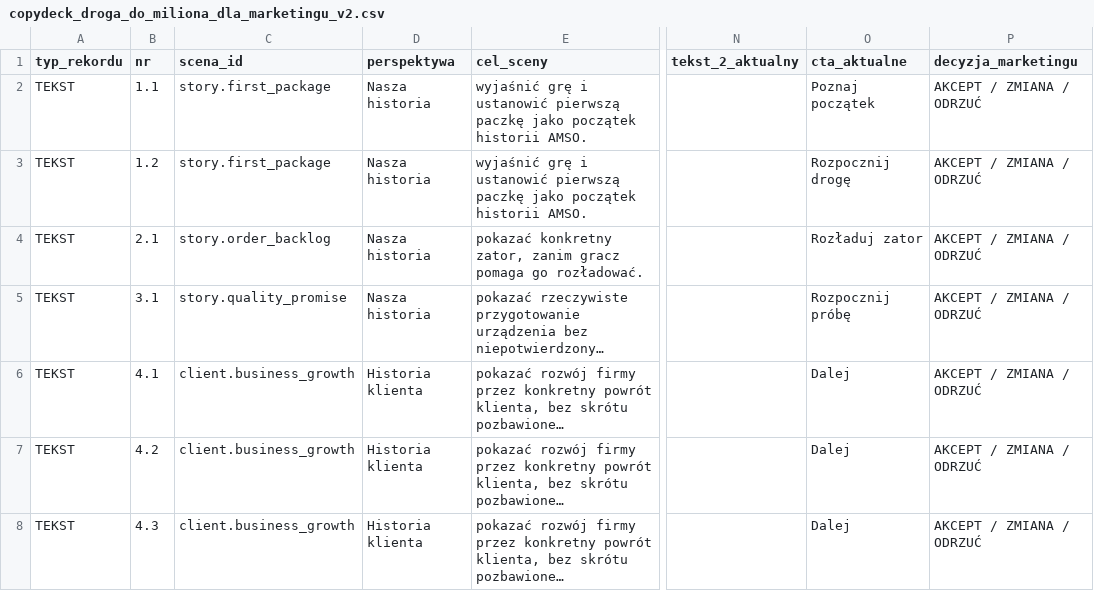
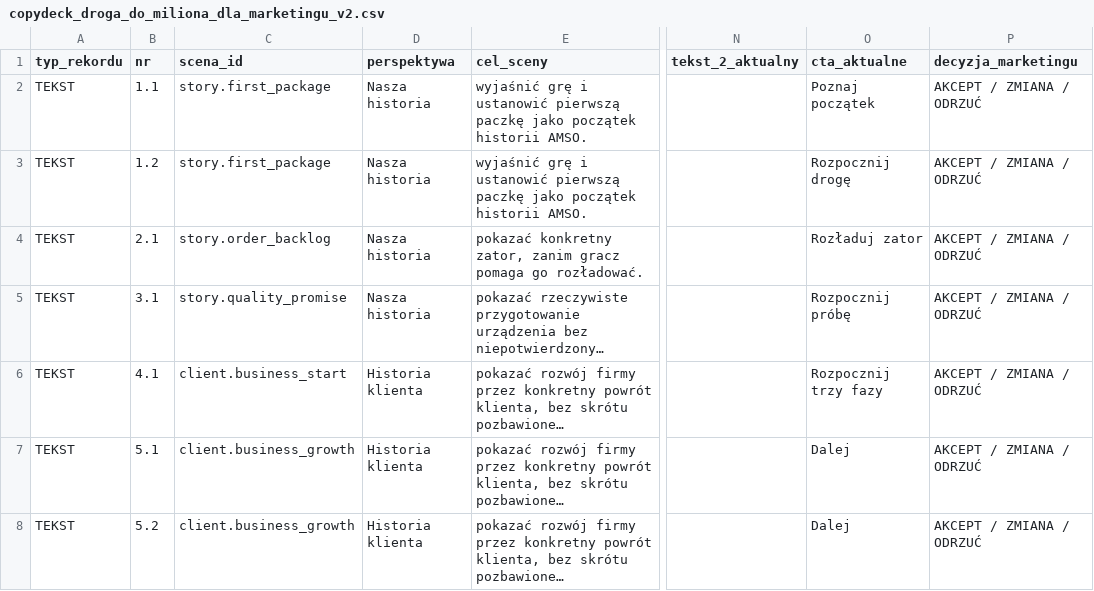
Before and after one commit to Samuel-Ku/amso-droga-do-miliona, a CSV file: copydeck_droga_do_miliona_dla_marketingu_v2.csv, drawn as a sheet; only a part is shown, gaps mark what is left out; long unchanged cells end in …; the diff covers the shown part only; the diff names each change by its address in the sheet, - before the commit and + after, or states it on an @@ line.

```diff
--- a/copydeck_droga_do_miliona_dla_marketingu_v2.csv
+++ b/copydeck_droga_do_miliona_dla_marketingu_v2.csv
-C6 (scena_id): client.business_growth
+C6 (scena_id): client.business_start
-O6 (cta_aktualne): Dalej
+O6 (cta_aktualne): Rozpocznij trzy fazy
-B7 (nr): 4.2
+B7 (nr): 5.1
-B8 (nr): 4.3
+B8 (nr): 5.2
```
Also changed, not shown: 11 edited cells elsewhere in this file, qa/final-frame-matrix-v6.csv, 23 other files.
